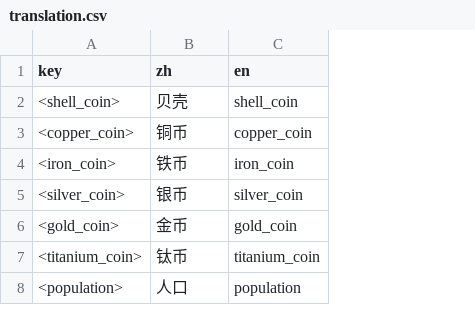
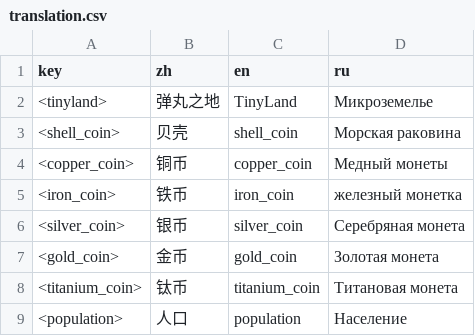
Before and after one commit to MoYuStudio/TinyLand_A23, a CSV file: project/translation/translation.csv, drawn as a sheet; only a part is shown; addresses are those after the commit; the diff names each change by its address in the sheet, - before the commit and + after, or states it on an @@ line.

```diff
--- a/project/translation/translation.csv
+++ b/project/translation/translation.csv
+column D (ru), rows 3-9: Морская раковина | Медный монеты | железный монетка | Серебряная монета | Золотая монета | Титановая монета | Население
+row 2: <tinyland> | 弹丸之地 | TinyLand | Микроземелье
```
Also changed, not shown: 17 other files.
